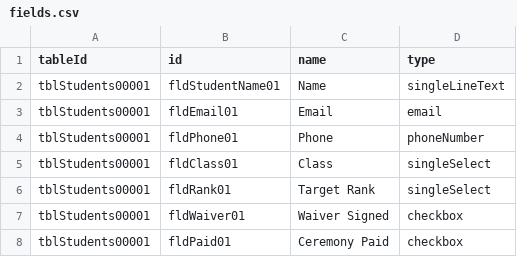
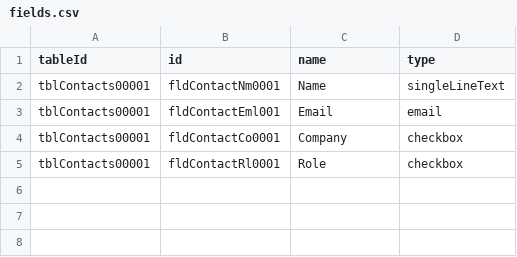
Before and after one commit to AbdusSamadAli/kensei-task, a CSV file: samad_angela_fry/mock_data/airtable-api/fields.csv, drawn as a sheet.

```diff
--- a/samad_angela_fry/mock_data/airtable-api/fields.csv
+++ b/samad_angela_fry/mock_data/airtable-api/fields.csv
@@ -1,8 +1,5 @@
 tableId,id,name,type
-tblStudents00001,fldStudentName01,Name,singleLineText
-tblStudents00001,fldEmail01,Email,email
-tblStudents00001,fldPhone01,Phone,phoneNumber
-tblStudents00001,fldClass01,Class,singleSelect
-tblStudents00001,fldRank01,Target Rank,singleSelect
-tblStudents00001,fldWaiver01,Waiver Signed,checkbox
-tblStudents00001,fldPaid01,Ceremony Paid,checkbox
+tblContacts00001,fldContactNm0001,Name,singleLineText
+tblContacts00001,fldContactEml001,Email,email
+tblContacts00001,fldContactCo0001,Company,checkbox
+tblContacts00001,fldContactRl0001,Role,checkbox
```
Also changed, not shown: 12 other files.
